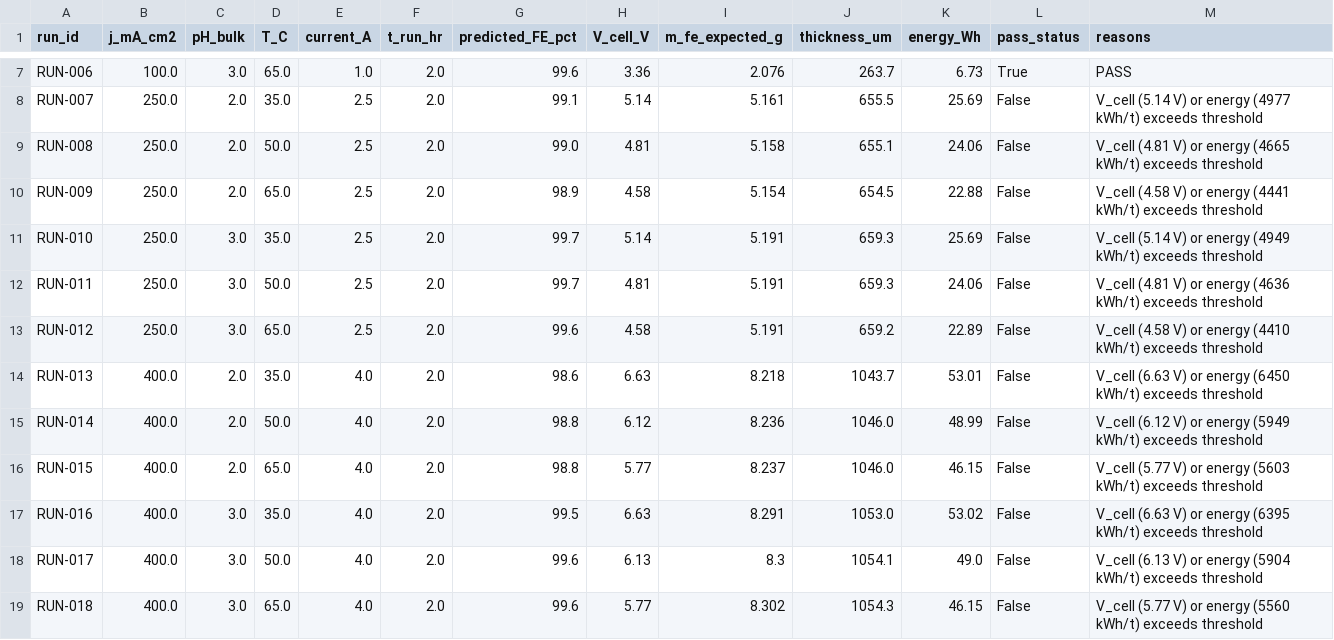
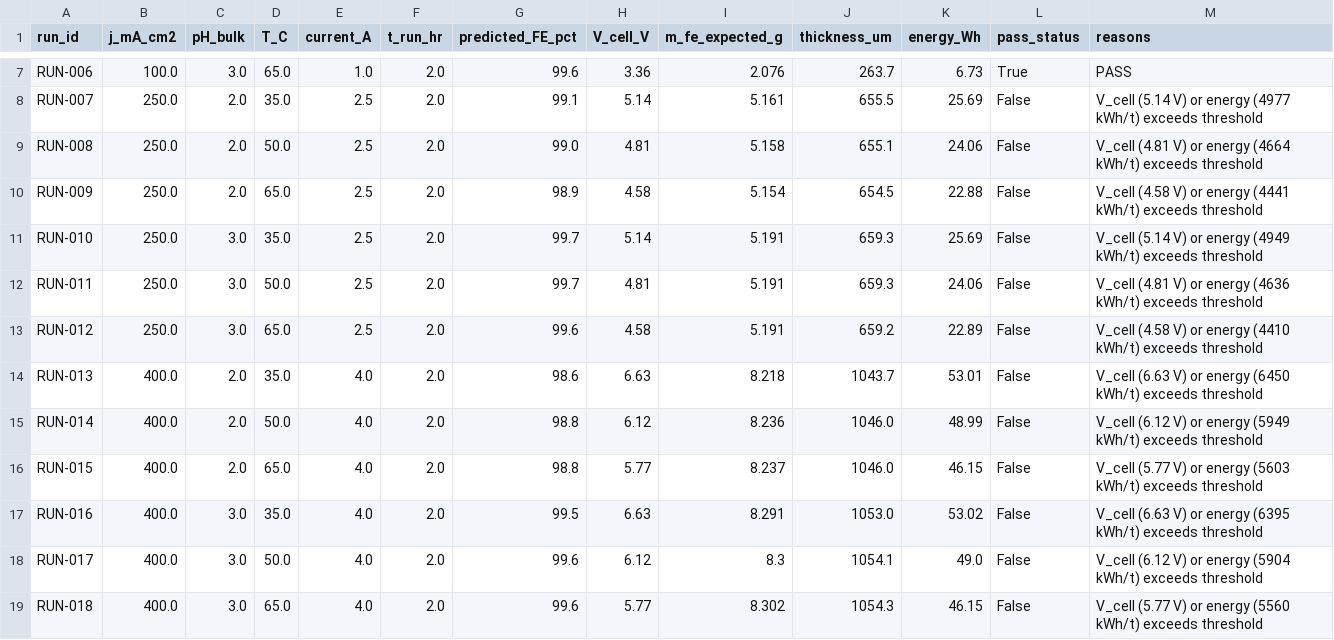
Before and after one commit to sblaplace/aqueous_electrowinning_steel, a CSV file: experiments/data/factorial_doe_matrix.csv, drawn as a sheet; only a part is shown, gaps mark what is left out.

```diff
--- a/experiments/data/factorial_doe_matrix.csv
+++ b/experiments/data/factorial_doe_matrix.csv
@@ -8,3 +8,3 @@ RUN-006,100.0,3.0,65.0,1.0,2.0,99.6,3.36,2.076,263.7,6.73,True,PASS
 RUN-007,250.0,2.0,35.0,2.5,2.0,99.1,5.14,5.161,655.5,25.69,False,V_cell (5.14 V) or energy (4977 kWh/t) exceeds threshold
-RUN-008,250.0,2.0,50.0,2.5,2.0,99.0,4.81,5.158,655.1,24.06,False,V_cell (4.81 V) or energy (4665 kWh/t) exceeds threshold
+RUN-008,250.0,2.0,50.0,2.5,2.0,99.0,4.81,5.158,655.1,24.06,False,V_cell (4.81 V) or energy (4664 kWh/t) exceeds threshold
 RUN-009,250.0,2.0,65.0,2.5,2.0,98.9,4.58,5.154,654.5,22.88,False,V_cell (4.58 V) or energy (4441 kWh/t) exceeds threshold
@@ -17,3 +17,3 @@ RUN-015,400.0,2.0,65.0,4.0,2.0,98.8,5.77,8.237,1046.0,46.15,False,V_cell (5.77 V
 RUN-016,400.0,3.0,35.0,4.0,2.0,99.5,6.63,8.291,1053.0,53.02,False,V_cell (6.63 V) or energy (6395 kWh/t) exceeds threshold
-RUN-017,400.0,3.0,50.0,4.0,2.0,99.6,6.13,8.3,1054.1,49.0,False,V_cell (6.13 V) or energy (5904 kWh/t) exceeds threshold
+RUN-017,400.0,3.0,50.0,4.0,2.0,99.6,6.12,8.3,1054.1,49.0,False,V_cell (6.12 V) or energy (5904 kWh/t) exceeds threshold
 RUN-018,400.0,3.0,65.0,4.0,2.0,99.6,5.77,8.302,1054.3,46.15,False,V_cell (5.77 V) or energy (5560 kWh/t) exceeds threshold
```
Also changed, not shown: experiments/data/synthetic_carbon_potential.csv, experiments/data/synthetic_carburization.csv, 46 other files.
